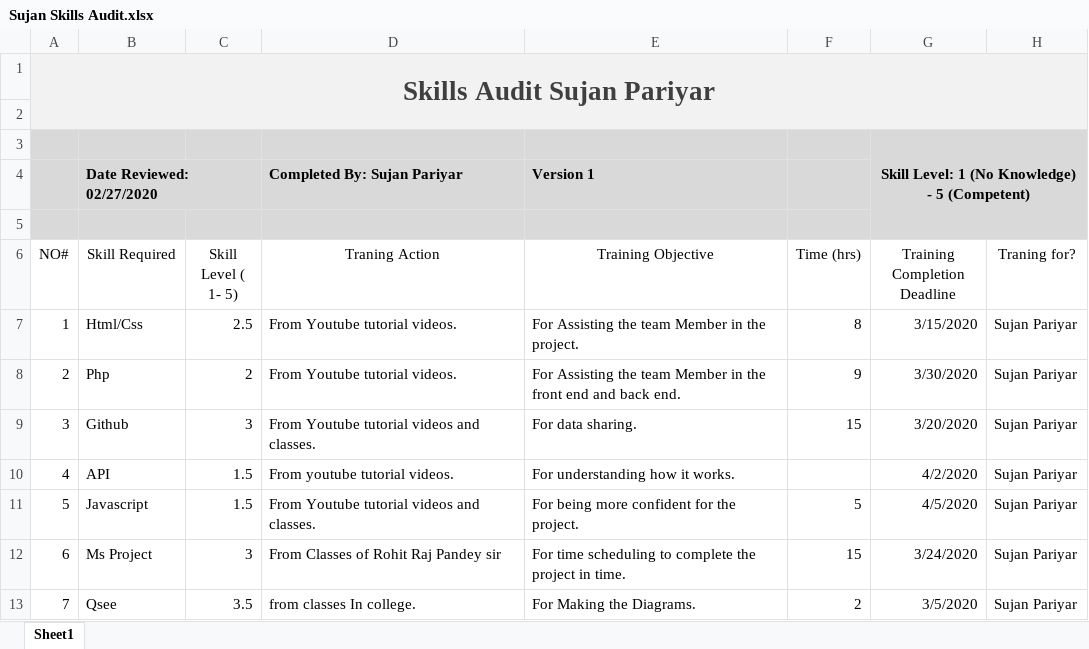
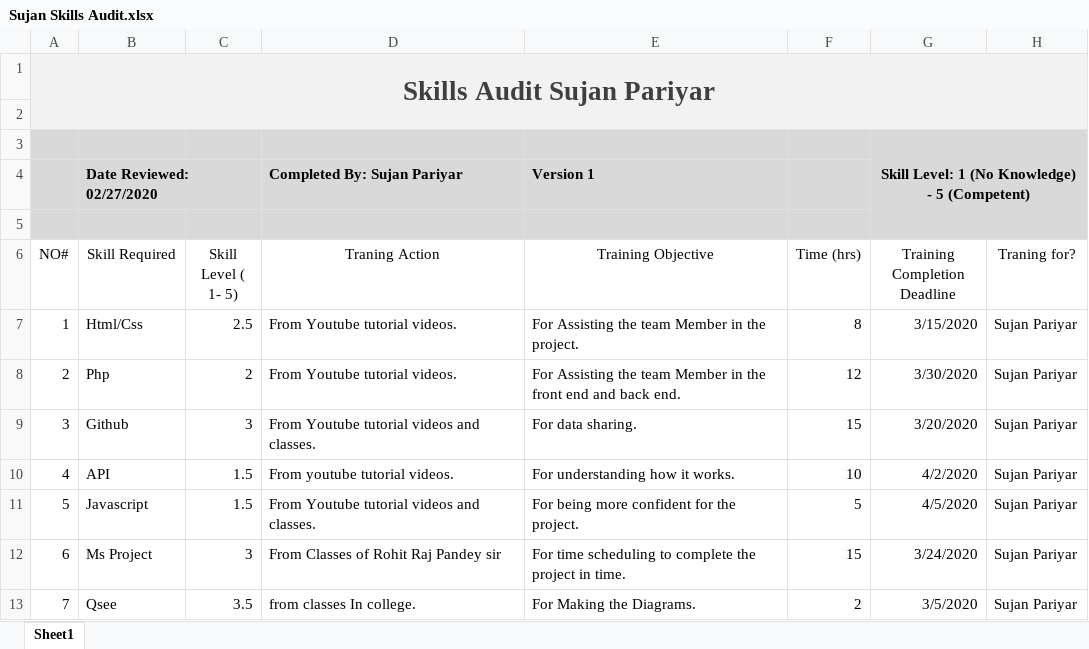
Before and after one commit to Nswastika/Group3, an Excel workbook: Skill Audit/Sujan Skills Audit.xlsx, sheet Sheet1, drawn as a sheet; only a part is shown; values as stored, in another font and other column widths than the file's, no borders; the diff names each change by its address in the sheet, - before the commit and + after, or states it on an @@ line.

Commit message:
Update Sujan Skills Audit.xlsx

```diff
--- a/Skill Audit/Sujan Skills Audit.xlsx (sheet Sheet1)
+++ b/Skill Audit/Sujan Skills Audit.xlsx (sheet Sheet1)
-F8 (Time (hrs)): 9
+F8 (Time (hrs)): 12
-F10 (Time (hrs)): (empty)
+F10 (Time (hrs)): 10
```
